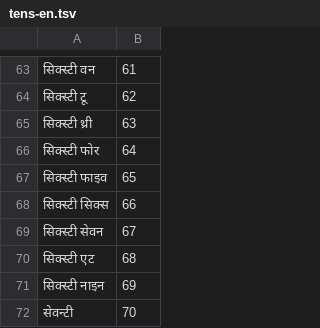
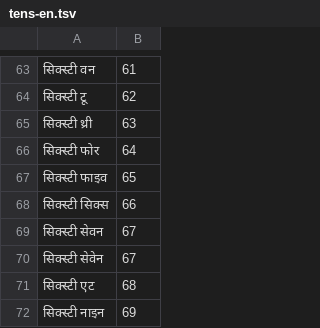
Before and after one commit to haridassaiprakash/indic-punct, a TSV file: src/inverse_text_normalization/mr/data/numbers/tens-en.tsv, drawn as a sheet; only a part is shown, gaps mark what is left out; the shorter side is filled out with more unchanged rows; the diff names each change by its address in the sheet, - before the commit and + after, or states it on an @@ line.

Commit message:
till billion numbers support in te,mr

```diff
--- a/src/inverse_text_normalization/mr/data/numbers/tens-en.tsv
+++ b/src/inverse_text_normalization/mr/data/numbers/tens-en.tsv
+row 70: सिक्स्टी सेवेन | 67
```
Also changed, not shown: 2 other files.
